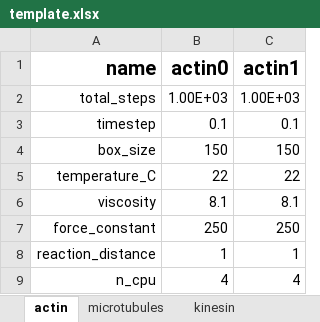
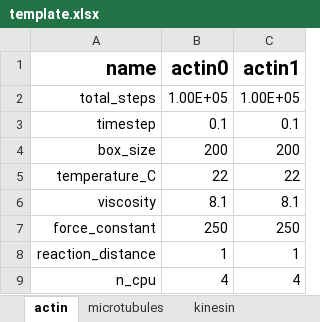
Before and after one commit to simularium/simularium-models-util, an Excel workbook: examples/actin/template.xlsx, sheet actin, drawn as a sheet; only a part is shown; values as stored, in another font and other column widths than the file's, no borders; conditional formats not drawn; the diff covers the shown part only; the diff names each change by its address in the sheet, - before the commit and + after, or states it on an @@ line.

```diff
--- a/examples/actin/template.xlsx (sheet actin)
+++ b/examples/actin/template.xlsx (sheet actin)
-B2 (actin0): 1.00E+03
+B2 (actin0): 1.00E+05
-C2 (actin1): 1.00E+03
+C2 (actin1): 1.00E+05
-B4 (actin0): 150
+B4 (actin0): 200
-C4 (actin1): 150
+C4 (actin1): 200
```
Also changed, not shown: 31 added rows, 12 removed rows and 63 edited cells elsewhere in this sheet, formulas that keep their value, 2 other files.
